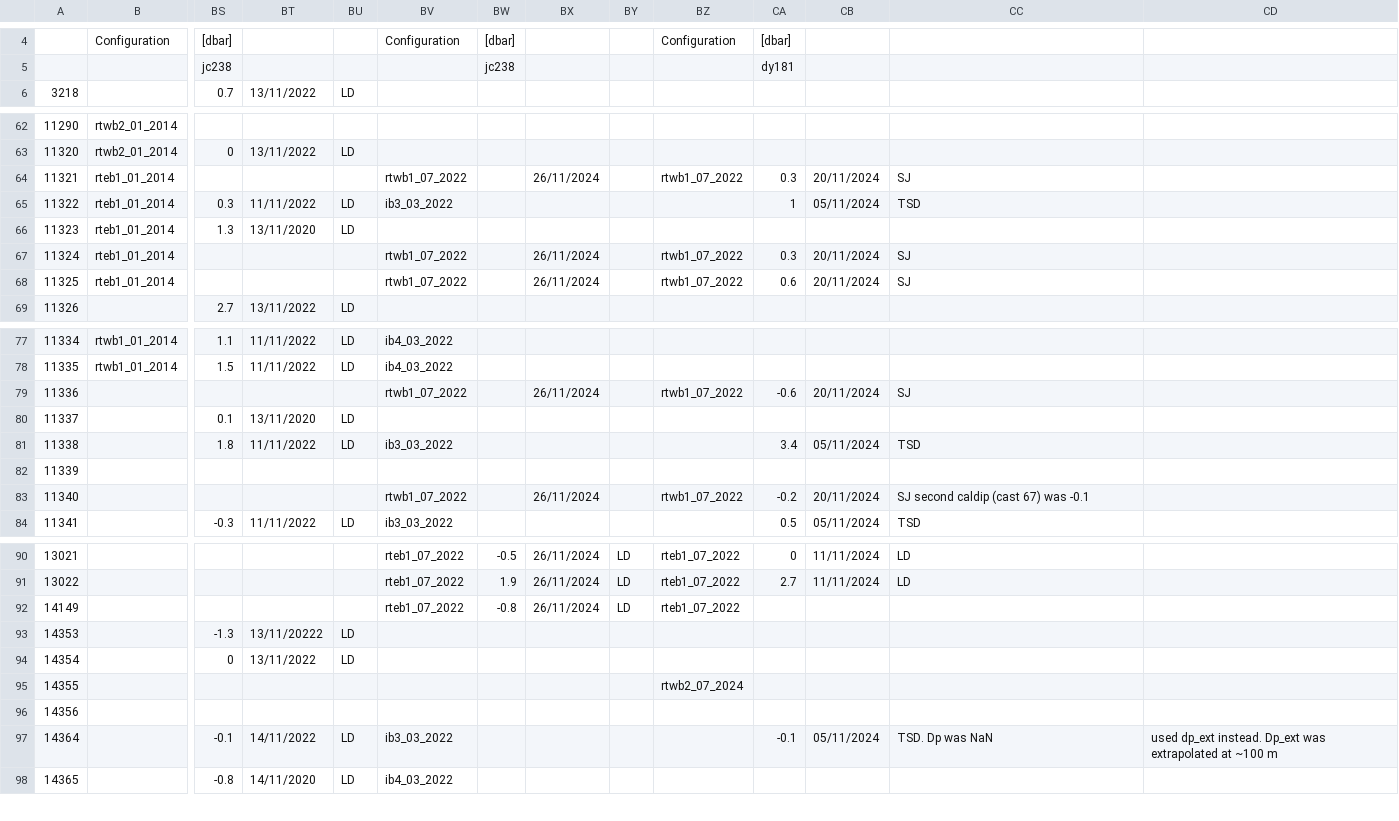
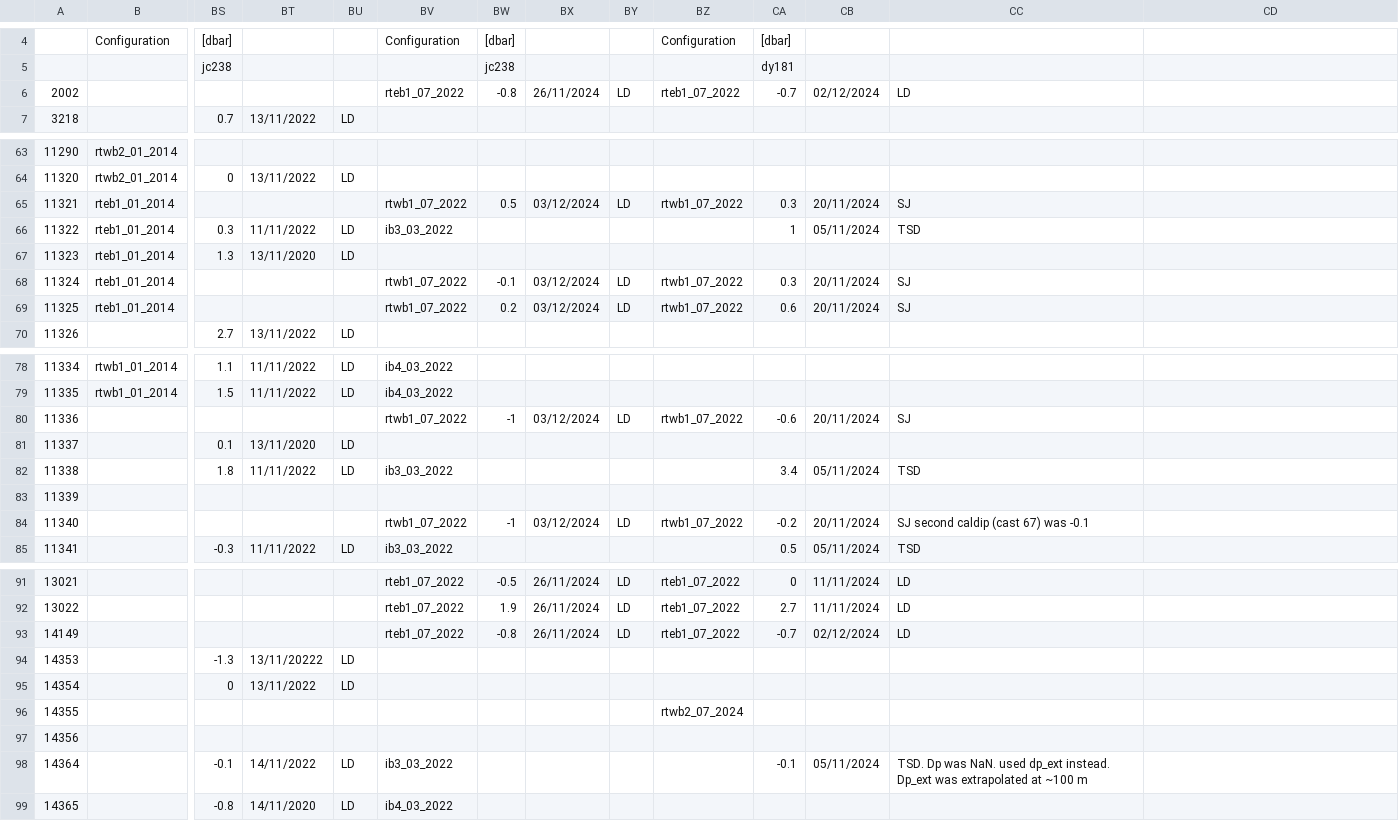
Before and after one commit to ScotMarPhys/m_moorproc_toolbox, a CSV file: metadata/cal_coef/osnap/microcat_pres.csv, drawn as a sheet; only a part is shown, gaps mark what is left out; addresses are those after the commit; rows hold the shown columns only; the diff names each change by its address in the sheet, - before the commit and + after, or states it on an @@ line.

```diff
--- a/metadata/cal_coef/osnap/microcat_pres.csv
+++ b/metadata/cal_coef/osnap/microcat_pres.csv
+row 6: 2002 |  |  |  |  | rteb1_07_2022 | -0.8 | 26/11/2024 | LD | rteb1_07_2022 | -0.7 | 02/12/2024 | LD
-BW65: (empty)
+BW65: 0.5
-BX65: 26/11/2024
+BX65: 03/12/2024
-BY65: (empty)
+BY65: LD
-BW68: (empty)
+BW68: -0.1
-BX68:BX69: 26/11/2024
+BX68:BX69: 03/12/2024
-BY68:BY69: (empty)
+BY68:BY69: LD
-BW69: (empty)
+BW69: 0.2
-BW80: (empty)
+BW80: -1
-BX80: 26/11/2024
+BX80: 03/12/2024
-BY80: (empty)
+BY80: LD
-BW84: (empty)
+BW84: -1
-BX84: 26/11/2024
+BX84: 03/12/2024
-BY84: (empty)
+BY84: LD
-CA93: (empty)
+CA93: -0.7
-CB93: (empty)
+CB93: 02/12/2024
-CC93: (empty)
+CC93: LD
-CC98: TSD. Dp was NaN
+CC98: TSD. Dp was NaN. used dp_ext instead. Dp_ext was extrapolated at ~100 m
-CD98: used dp_ext instead. Dp_ext was extrapolated at ~100 m
+CD98: (empty)
```
Also changed, not shown: metadata/cal_coef/osnap/microcat_cond.csv, metadata/cal_coef/osnap/microcat_temp.csv, 2 other files.
